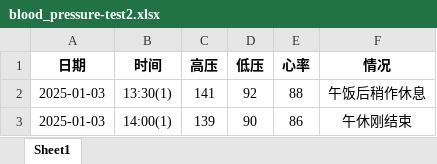
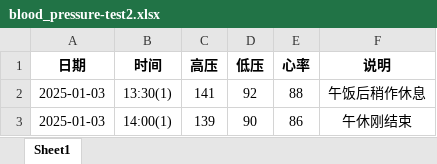
Before and after one commit to AndersonHJB/24h-ambulatory-blood-pressure, an Excel workbook: data/blood_pressure-test2.xlsx, sheet Sheet1, drawn as a sheet; only a part is shown; values as stored, in another font and other column widths than the file's, no borders; the diff names each change by its address in the sheet, - before the commit and + after, or states it on an @@ line.

```diff
--- a/data/blood_pressure-test2.xlsx (sheet Sheet1)
+++ b/data/blood_pressure-test2.xlsx (sheet Sheet1)
-F1: 情况
+F1: 说明
```
Also changed, not shown: 2 other files.
